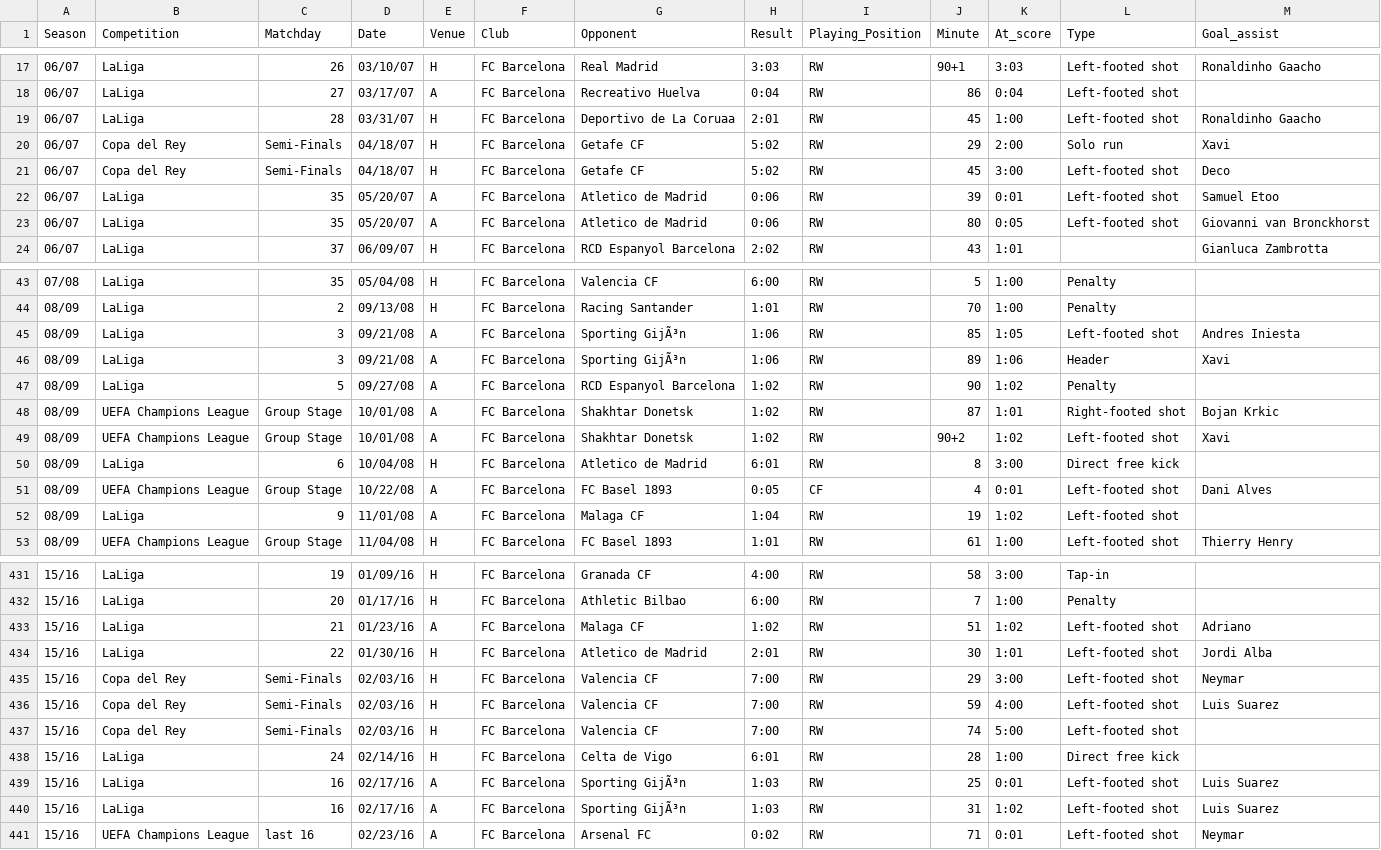
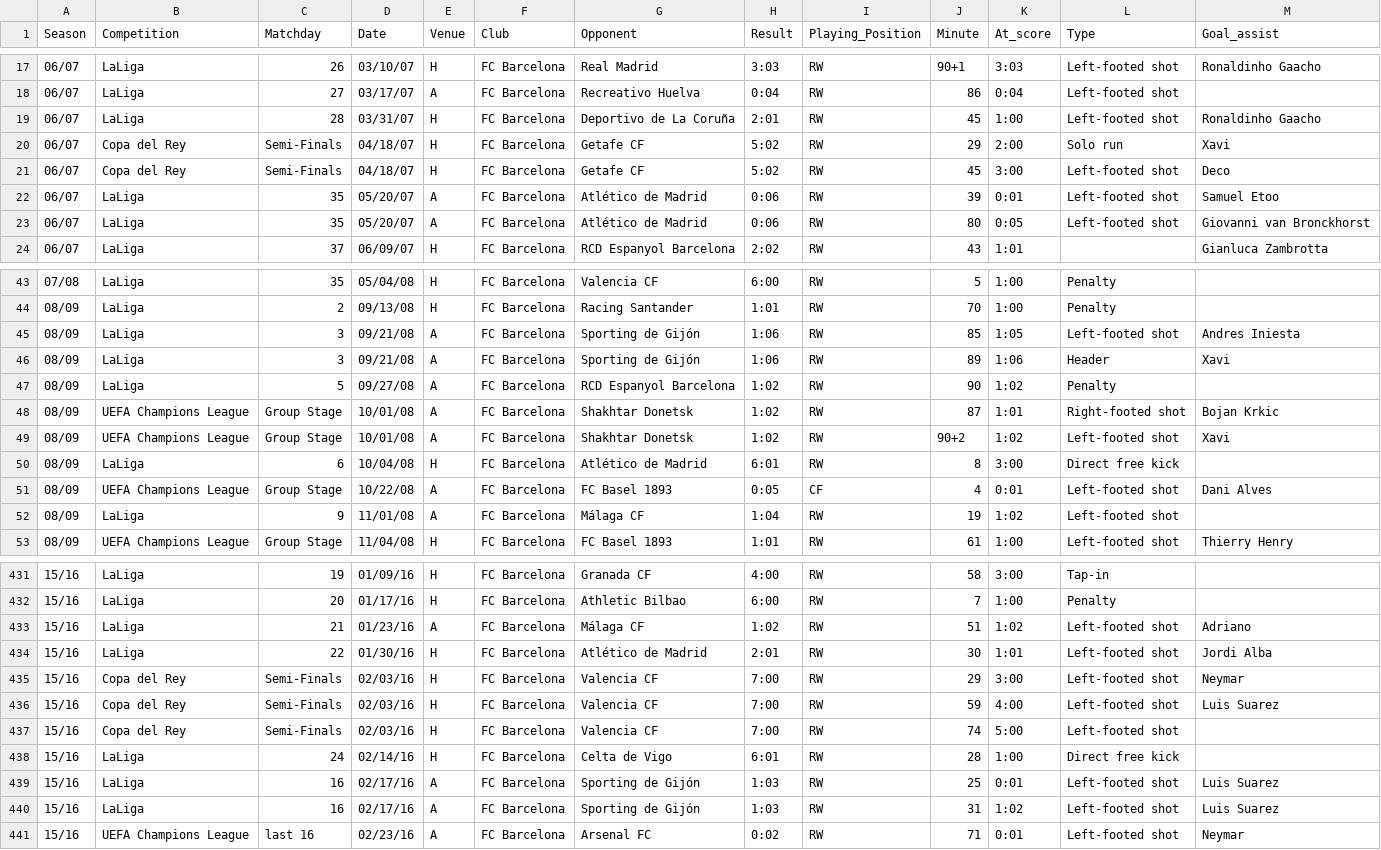
Before and after one commit to FacundoAlvarado9/visualization-master-task, a CSV file: messi_dataset.csv, drawn as a sheet; only a part is shown, gaps mark what is left out; the diff covers the shown part only.

```diff
--- a/messi_dataset.csv
+++ b/messi_dataset.csv
@@ -18,7 +18,7 @@ Season,Competition,Matchday,Date,Venue,Club,Opponent,Result,Playing_Position,Min
 06/07,LaLiga,27,03/17/07,A,FC Barcelona,Recreativo Huelva,0:04,RW,86,0:04,Left-footed shot,
-06/07,LaLiga,28,03/31/07,H,FC Barcelona,Deportivo de La Coruaa,2:01,RW,45,1:00,Left-footed shot,Ronaldinho Gaacho
+06/07,LaLiga,28,03/31/07,H,FC Barcelona,Deportivo de La Coruña,2:01,RW,45,1:00,Left-footed shot,Ronaldinho Gaacho
 06/07,Copa del Rey,Semi-Finals,04/18/07,H,FC Barcelona,Getafe CF,5:02,RW,29,2:00,Solo run,Xavi
 06/07,Copa del Rey,Semi-Finals,04/18/07,H,FC Barcelona,Getafe CF,5:02,RW,45,3:00,Left-footed shot,Deco
-06/07,LaLiga,35,05/20/07,A,FC Barcelona,Atletico de Madrid,0:06,RW,39,0:01,Left-footed shot,Samuel Etoo
-06/07,LaLiga,35,05/20/07,A,FC Barcelona,Atletico de Madrid,0:06,RW,80,0:05,Left-footed shot,Giovanni van Bronckhorst
+06/07,LaLiga,35,05/20/07,A,FC Barcelona,Atlético de Madrid,0:06,RW,39,0:01,Left-footed shot,Samuel Etoo
+06/07,LaLiga,35,05/20/07,A,FC Barcelona,Atlético de Madrid,0:06,RW,80,0:05,Left-footed shot,Giovanni van Bronckhorst
 06/07,LaLiga,37,06/09/07,H,FC Barcelona,RCD Espanyol Barcelona,2:02,RW,43,1:01,,Gianluca Zambrotta
@@ -44,4 +44,4 @@ Season,Competition,Matchday,Date,Venue,Club,Opponent,Result,Playing_Position,Min
 08/09,LaLiga,2,09/13/08,H,FC Barcelona,Racing Santander,1:01,RW,70,1:00,Penalty,
-08/09,LaLiga,3,09/21/08,A,FC Barcelona,Sporting GijÃ³n,1:06,RW,85,1:05,Left-footed shot,Andres Iniesta
-08/09,LaLiga,3,09/21/08,A,FC Barcelona,Sporting GijÃ³n,1:06,RW,89,1:06,Header,Xavi
+08/09,LaLiga,3,09/21/08,A,FC Barcelona,Sporting de Gijón,1:06,RW,85,1:05,Left-footed shot,Andres Iniesta
+08/09,LaLiga,3,09/21/08,A,FC Barcelona,Sporting de Gijón,1:06,RW,89,1:06,Header,Xavi
 08/09,LaLiga,5,09/27/08,A,FC Barcelona,RCD Espanyol Barcelona,1:02,RW,90,1:02,Penalty,
@@ -49,5 +49,5 @@ Season,Competition,Matchday,Date,Venue,Club,Opponent,Result,Playing_Position,Min
 08/09,UEFA Champions League,Group Stage,10/01/08,A,FC Barcelona,Shakhtar Donetsk,1:02,RW,90+2,1:02,Left-footed shot,Xavi
-08/09,LaLiga,6,10/04/08,H,FC Barcelona,Atletico de Madrid,6:01,RW,8,3:00,Direct free kick,
+08/09,LaLiga,6,10/04/08,H,FC Barcelona,Atlético de Madrid,6:01,RW,8,3:00,Direct free kick,
 08/09,UEFA Champions League,Group Stage,10/22/08,A,FC Barcelona,FC Basel 1893,0:05,CF,4,0:01,Left-footed shot,Dani Alves
-08/09,LaLiga,9,11/01/08,A,FC Barcelona,Malaga CF,1:04,RW,19,1:02,Left-footed shot,
+08/09,LaLiga,9,11/01/08,A,FC Barcelona,Málaga CF,1:04,RW,19,1:02,Left-footed shot,
 08/09,UEFA Champions League,Group Stage,11/04/08,H,FC Barcelona,FC Basel 1893,1:01,RW,61,1:00,Left-footed shot,Thierry Henry
@@ -432,4 +432,4 @@ Season,Competition,Matchday,Date,Venue,Club,Opponent,Result,Playing_Position,Min
 15/16,LaLiga,20,01/17/16,H,FC Barcelona,Athletic Bilbao,6:00,RW,7,1:00,Penalty,
-15/16,LaLiga,21,01/23/16,A,FC Barcelona,Malaga CF,1:02,RW,51,1:02,Left-footed shot,Adriano
-15/16,LaLiga,22,01/30/16,H,FC Barcelona,Atletico de Madrid,2:01,RW,30,1:01,Left-footed shot,Jordi Alba
+15/16,LaLiga,21,01/23/16,A,FC Barcelona,Málaga CF,1:02,RW,51,1:02,Left-footed shot,Adriano
+15/16,LaLiga,22,01/30/16,H,FC Barcelona,Atlético de Madrid,2:01,RW,30,1:01,Left-footed shot,Jordi Alba
 15/16,Copa del Rey,Semi-Finals,02/03/16,H,FC Barcelona,Valencia CF,7:00,RW,29,3:00,Left-footed shot,Neymar
@@ -438,4 +438,4 @@ Season,Competition,Matchday,Date,Venue,Club,Opponent,Result,Playing_Position,Min
 15/16,LaLiga,24,02/14/16,H,FC Barcelona,Celta de Vigo,6:01,RW,28,1:00,Direct free kick,
-15/16,LaLiga,16,02/17/16,A,FC Barcelona,Sporting GijÃ³n,1:03,RW ,25,0:01,Left-footed shot,Luis Suarez
-15/16,LaLiga,16,02/17/16,A,FC Barcelona,Sporting GijÃ³n,1:03,RW ,31,1:02,Left-footed shot,Luis Suarez
+15/16,LaLiga,16,02/17/16,A,FC Barcelona,Sporting de Gijón,1:03,RW ,25,0:01,Left-footed shot,Luis Suarez
+15/16,LaLiga,16,02/17/16,A,FC Barcelona,Sporting de Gijón,1:03,RW ,31,1:02,Left-footed shot,Luis Suarez
 15/16,UEFA Champions League,last 16,02/23/16,A,FC Barcelona,Arsenal FC,0:02,RW,71,0:01,Left-footed shot,Neymar
```
Also changed, not shown: 68 edited cells elsewhere in this file.
